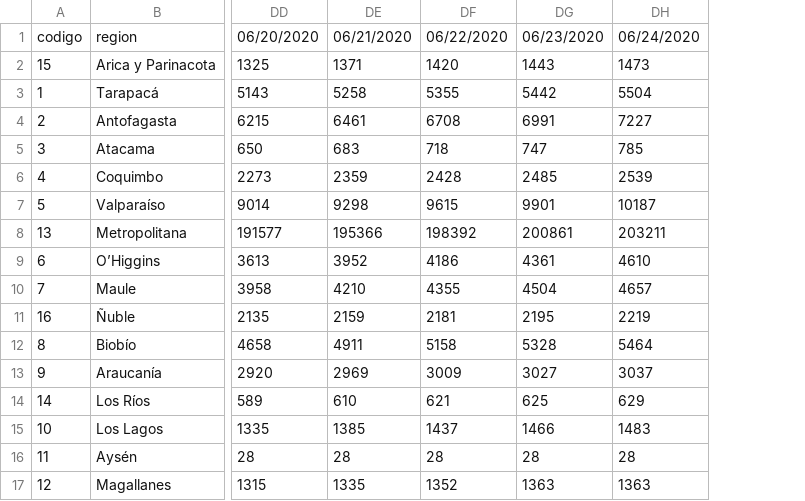
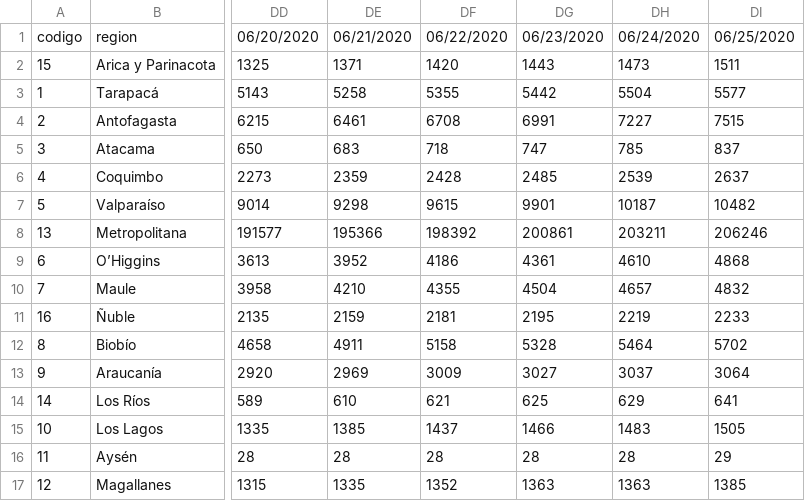
Before and after one commit to jorgeperezrojas/covid19-data, a CSV file: csv/confirmados.csv, drawn as a sheet; only a part is shown, gaps mark what is left out; the diff names each change by its address in the sheet, - before the commit and + after, or states it on an @@ line.

```diff
--- a/csv/confirmados.csv
+++ b/csv/confirmados.csv
+column DI, rows 1-17: 06/25/2020 | 1511 | 5577 | 7515 | 837 | 2637 | 10482 | 206246 | 4868 | 4832 | 2233 | 5702 | 3064 | 641 | 1505 | 29 | 1385
```
Also changed, not shown: csv/muertes.csv, csv/resumen_nacional.csv, 1 other file.
